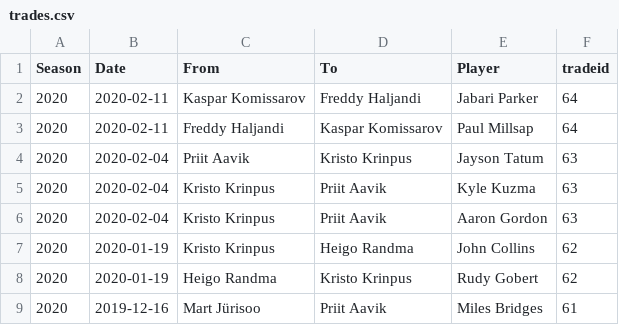
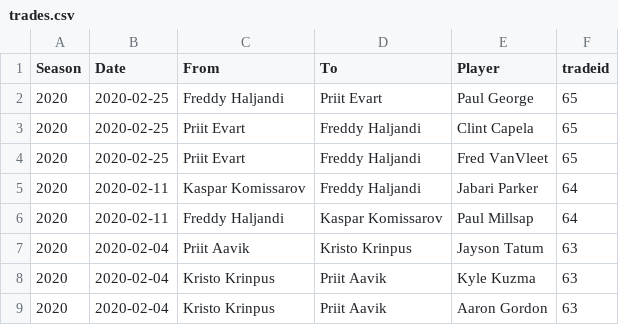
Before and after one commit to martj42/nba_fantasy, a CSV file: trades.csv, drawn as a sheet; only a part is shown; the shorter side is filled out with more unchanged rows.

```diff
--- a/trades.csv
+++ b/trades.csv
@@ -1,2 +1,5 @@
 Season,Date,From,To,Player,tradeid
+2020,2020-02-25,Freddy Haljandi,Priit Evart,Paul George,65
+2020,2020-02-25,Priit Evart,Freddy Haljandi,Clint Capela,65
+2020,2020-02-25,Priit Evart,Freddy Haljandi,Fred VanVleet,65
 2020,2020-02-11,Kaspar Komissarov,Freddy Haljandi,Jabari Parker,64
```
Also changed, not shown: 1 other file.
